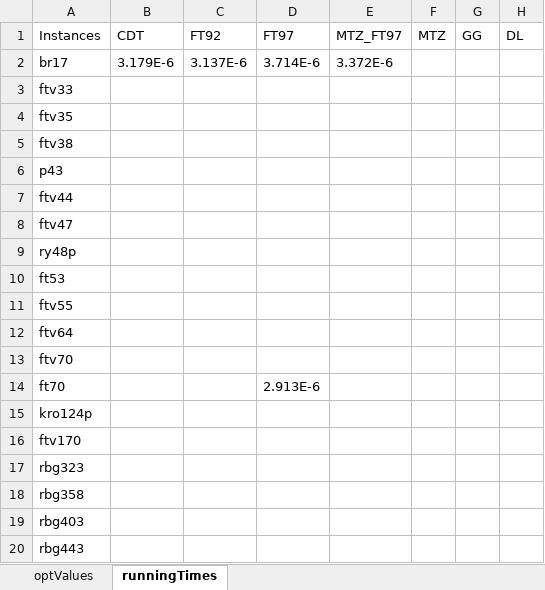
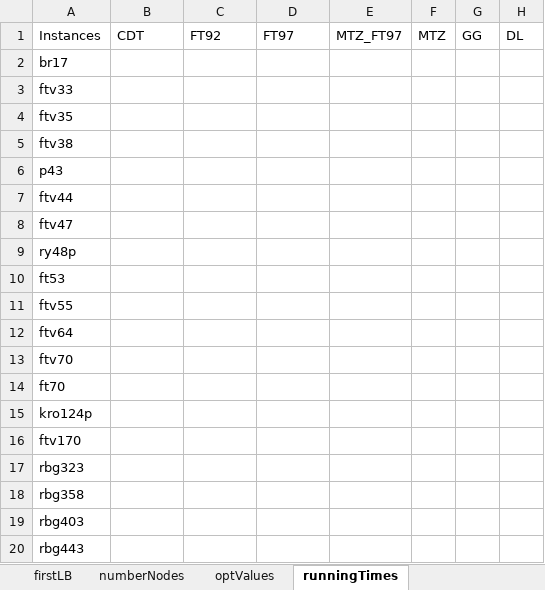
Before and after one commit to GeorgAnegg/atsp_studentproject, an Excel workbook: code/instAlgoMatrix_60.xlsx, sheet runningTimes, drawn as a sheet; values as stored, in another font and other column widths than the file's, no borders; the diff names each change by its address in the sheet, - before the commit and + after, or states it on an @@ line.

Commit message:
added extra sheets in spreadsheet

```diff
--- a/code/instAlgoMatrix_60.xlsx (sheet runningTimes)
+++ b/code/instAlgoMatrix_60.xlsx (sheet runningTimes)
+sheet tab: firstLB
+sheet tab: numberNodes
-B2: 3.179E-6
+B2: (empty)
-C2: 3.137E-6
+C2: (empty)
-D2: 3.714E-6
+D2: (empty)
-E2: 3.372E-6
+E2: (empty)
-D14: 2.913E-6
+D14: (empty)
```
Also changed, not shown: sheet optValues.
